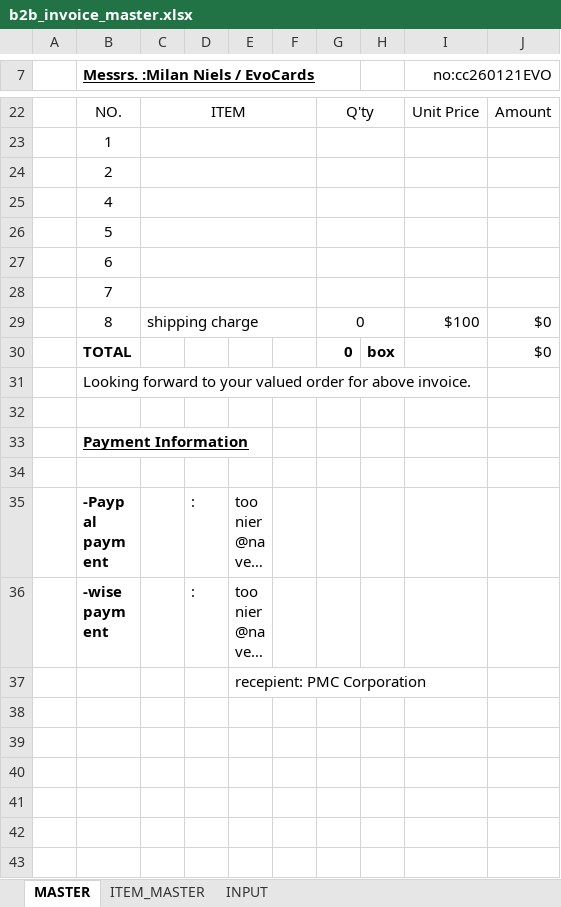
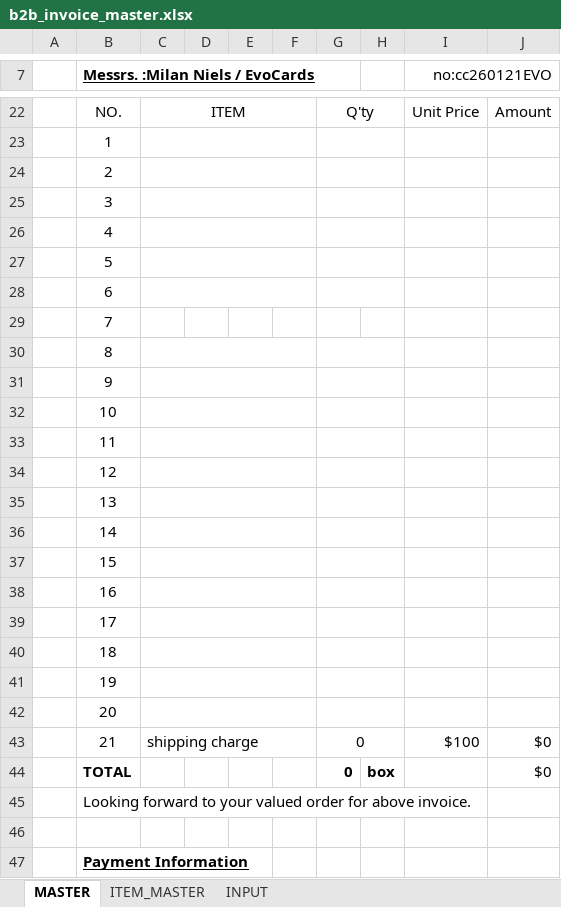
Before and after one commit to DavidPark-PB/pmc-work-mvp, an Excel workbook: templates/b2b_invoice_master.xlsx, sheet MASTER, drawn as a sheet; only a part is shown, gaps mark what is left out; the shorter side is filled out with more unchanged rows; long unchanged cells end in …; values as stored, in another font and other column widths than the file's, no borders; charts and pictures not drawn; removed rows and columns are numbered as before the commit, all else as after; the diff names each change by its address in the sheet, - before the commit and + after, or states it on an @@ line.

```diff
--- a/templates/b2b_invoice_master.xlsx (sheet MASTER)
+++ b/templates/b2b_invoice_master.xlsx (sheet MASTER)
+row 25:  | 3
-C28:F28 merged
-G28:H28 merged
+row 30:  | 8
+row 31:  | 9
+row 32:  | 10
+row 33:  | 11
+row 34:  | 12
+row 35:  | 13
+row 36:  | 14
+row 37:  | 15
+row 38:  | 16
+row 39:  | 17
+row 40:  | 18
+row 41:  | 19
+row 42:  | 20
-B43 (Messrs. :Milan Niels / EvoCards): 8
+B43 (Messrs. :Milan Niels / EvoCards): 21
```
Also changed, not shown: formulas that keep their value, charts or pictures, 2 other files.
